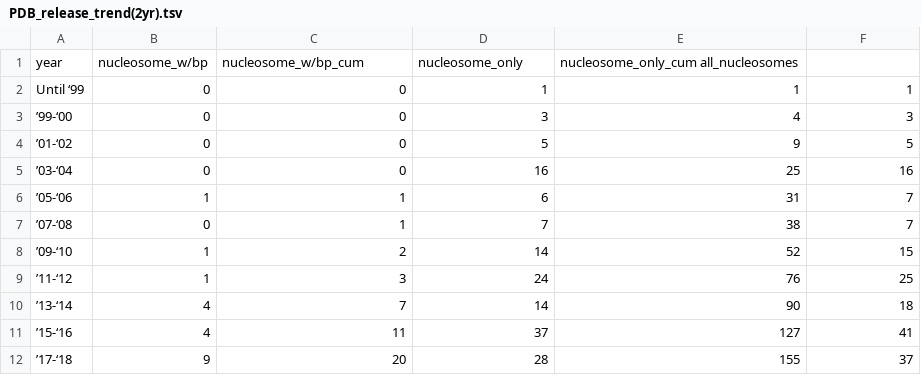
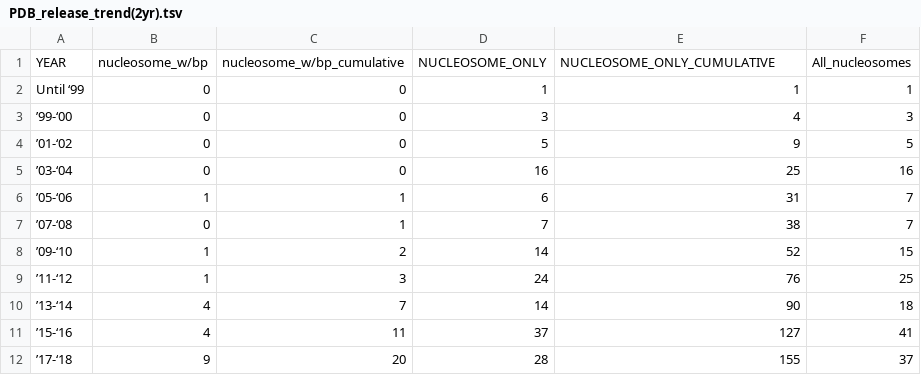
Before and after one commit to yaromar/project1, a TSV file: data/PDB_release_trend(2yr).tsv, drawn as a sheet; removed rows and columns are numbered as before the commit, all else as after; the diff names each change by its address in the sheet, - before the commit and + after, or states it on an @@ line.

Commit message:
Update PDB_release_trend(2yr).tsv

```diff
--- a/data/PDB_release_trend(2yr).tsv
+++ b/data/PDB_release_trend(2yr).tsv
-row 1: year | nucleosome_w/bp | nucleosome_w/bp_cum | nucleosome_only | nucleosome_only_cum all_nucleosomes
+row 1: YEAR | nucleosome_w/bp | nucleosome_w/bp_cumulative | NUCLEOSOME_ONLY | NUCLEOSOME_ONLY_CUMULATIVE | All_nucleosomes
```
